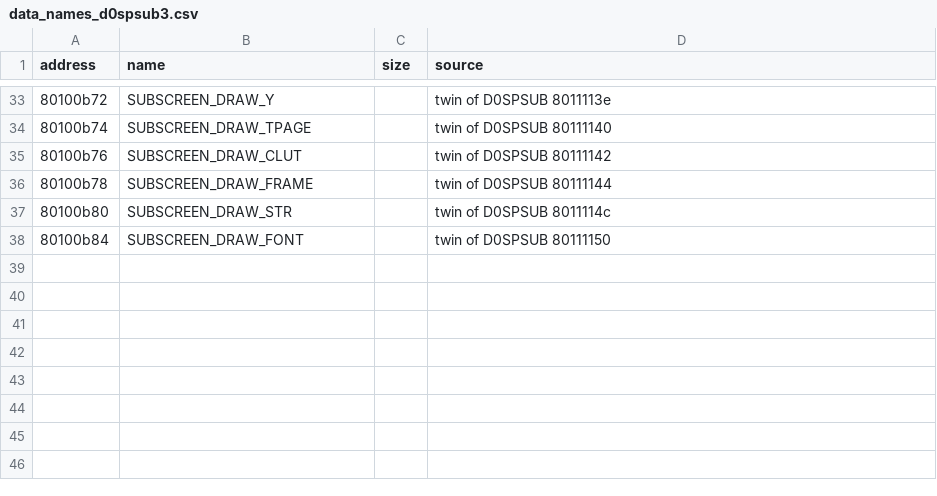
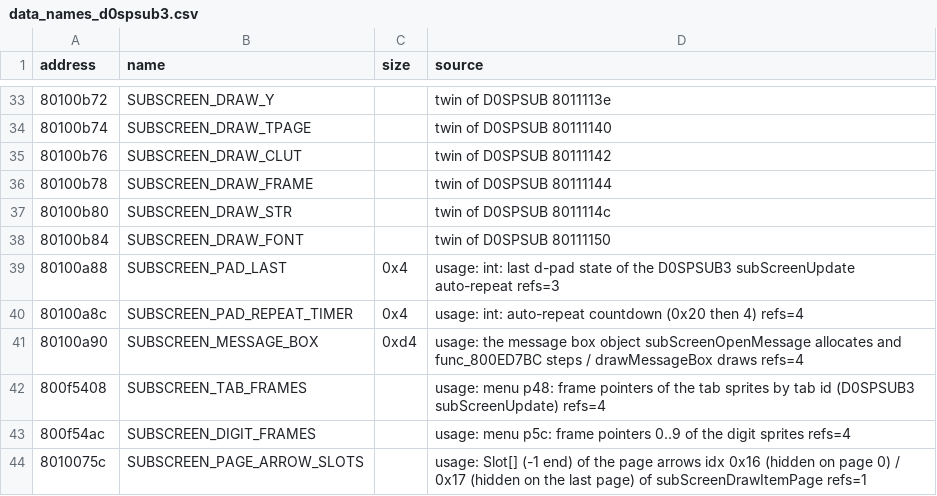
Before and after one commit to afsenovilla/Tombi-Decomp, a CSV file: notes/data_names_d0spsub3.csv, drawn as a sheet; only a part is shown, gaps mark what is left out; the diff names each change by its address in the sheet, - before the commit and + after, or states it on an @@ line.

```diff
--- a/notes/data_names_d0spsub3.csv
+++ b/notes/data_names_d0spsub3.csv
+row 39: 80100a88 | SUBSCREEN_PAD_LAST | 0x4 | usage: int: last d-pad state of the D0SPSUB3 subScreenUpdate auto-repeat refs=3
+row 40: 80100a8c | SUBSCREEN_PAD_REPEAT_TIMER | 0x4 | usage: int: auto-repeat countdown (0x20 then 4) refs=4
+row 41: 80100a90 | SUBSCREEN_MESSAGE_BOX | 0xd4 | usage: the message box object subScreenOpenMessage allocates and func_800ED7BC steps / drawMessageBox draws refs=4
+row 42: 800f5408 | SUBSCREEN_TAB_FRAMES |  | usage: menu p48: frame pointers of the tab sprites by tab id (D0SPSUB3 subScreenUpdate) refs=4
+row 43: 800f54ac | SUBSCREEN_DIGIT_FRAMES |  | usage: menu p5c: frame pointers 0..9 of the digit sprites refs=4
+row 44: 8010075c | SUBSCREEN_PAGE_ARROW_SLOTS |  | usage: Slot[] (-1 end) of the page arrows idx 0x16 (hidden on page 0) / 0x17 (hidden on the last page) of subScreenDrawItemPage refs=1
```
Also changed, not shown: 24 other files.
